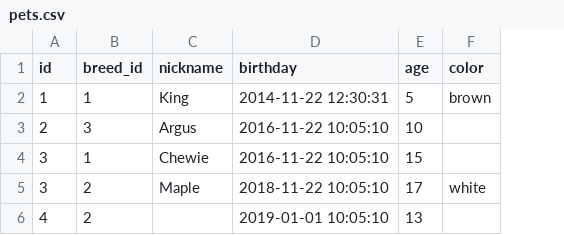
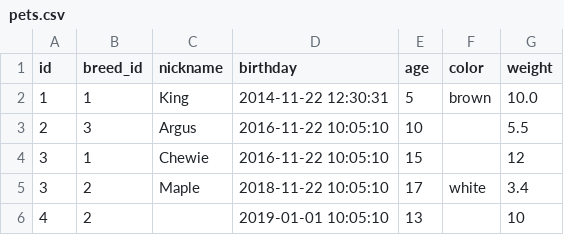
Before and after one commit to ericxiao251/spark-syntax, a CSV file: src/data/pets.csv, drawn as a sheet; the diff names each change by its address in the sheet, - before the commit and + after, or states it on an @@ line.

```diff
--- a/src/data/pets.csv
+++ b/src/data/pets.csv
+column G (weight), rows 2-6: 10.0 | 5.5 | 12 | 3.4 | 10
```
Also changed, not shown: 3 other files.
